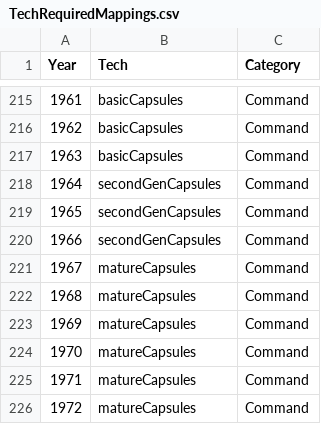
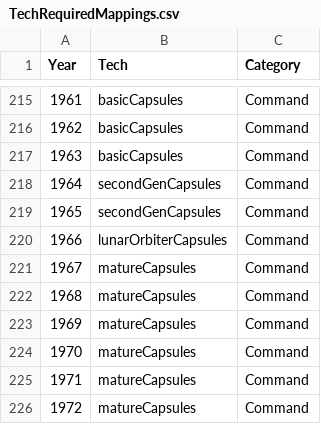
Before and after one commit to KSP-RO/RP-1, a CSV file: Source/Tech Tree/Parts Browser/mappings/TechRequiredMappings.csv, drawn as a sheet; only a part is shown, gaps mark what is left out; the diff names each change by its address in the sheet, - before the commit and + after, or states it on an @@ line.

Commit message:
Updated the TechRequiredMappings
Now properly will choose the new Lunar Oribter Capsules for 1966 Command parts

```diff
--- a/Source/Tech Tree/Parts Browser/mappings/TechRequiredMappings.csv
+++ b/Source/Tech Tree/Parts Browser/mappings/TechRequiredMappings.csv
-B220 (Tech): secondGenCapsules
+B220 (Tech): lunarOrbiterCapsules
```
